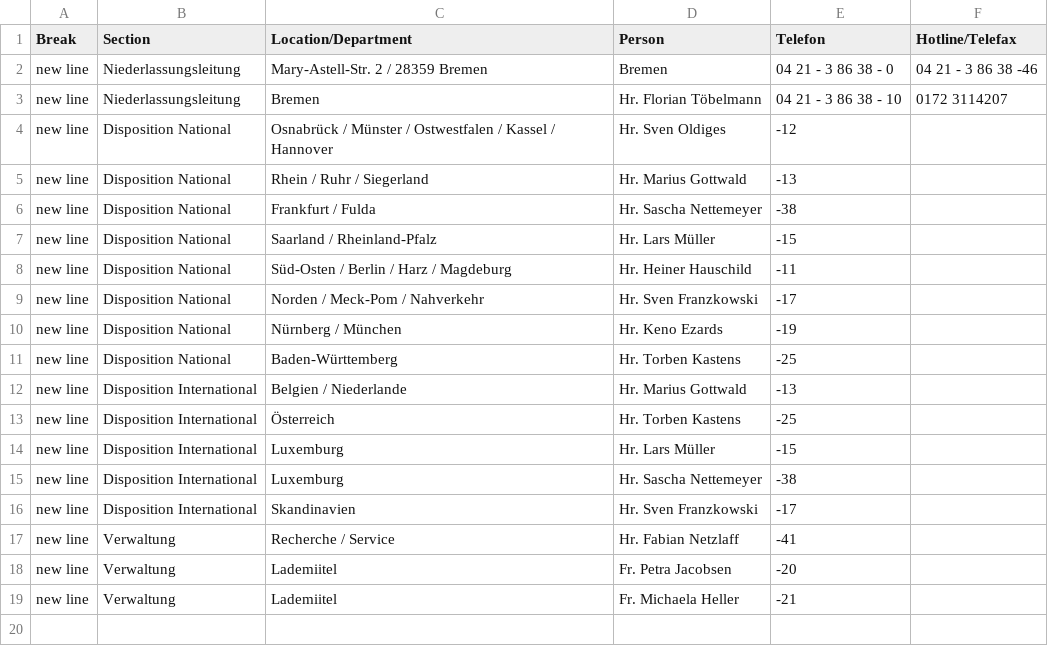
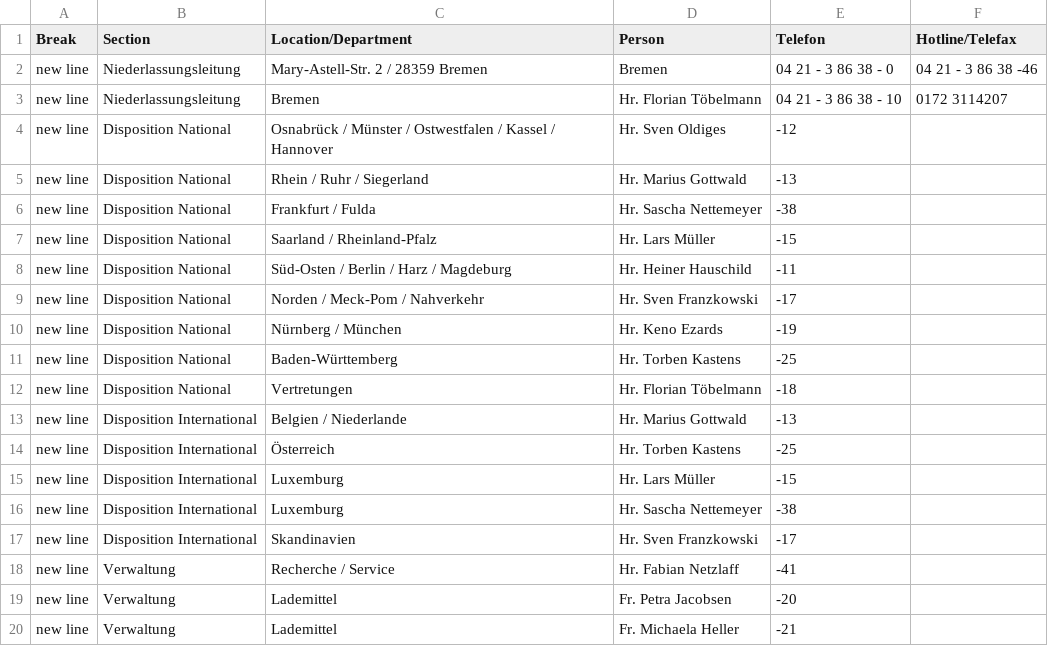
Before and after one commit to NeufraIT/neufra.eu, a CSV file: assets/files/locations/Personal DE.xlsx - BRE.csv, drawn as a sheet.

```diff
--- a/assets/files/locations/Personal DE.xlsx - BRE.csv
+++ b/assets/files/locations/Personal DE.xlsx - BRE.csv
@@ -11,2 +11,3 @@ new line,Disposition National,Nürnberg / München ,Hr. Keno Ezards ,-19,
 new line,Disposition National,Baden-Württemberg ,Hr. Torben Kastens ,-25,
+new line,Disposition National,Vertretungen,Hr. Florian Töbelmann,-18,
 new line,Disposition International,Belgien / Niederlande ,Hr. Marius Gottwald ,-13,
@@ -17,3 +18,3 @@ new line,Disposition International,Skandinavien ,Hr. Sven Franzkowski ,-17,
 new line,Verwaltung,Recherche / Service ,Hr. Fabian Netzlaff ,-41,
-new line,Verwaltung,Lademiitel ,Fr. Petra Jacobsen ,-20,
-new line,Verwaltung,Lademiitel ,Fr. Michaela Heller ,-21,
+new line,Verwaltung,Lademittel ,Fr. Petra Jacobsen ,-20,
+new line,Verwaltung,Lademittel ,Fr. Michaela Heller ,-21,
```
Also changed, not shown: assets/files/locations/Personal DE.xlsx - HAM.csv, assets/files/locations/Personal DE.xlsx - HAN.csv, 2 other files.
